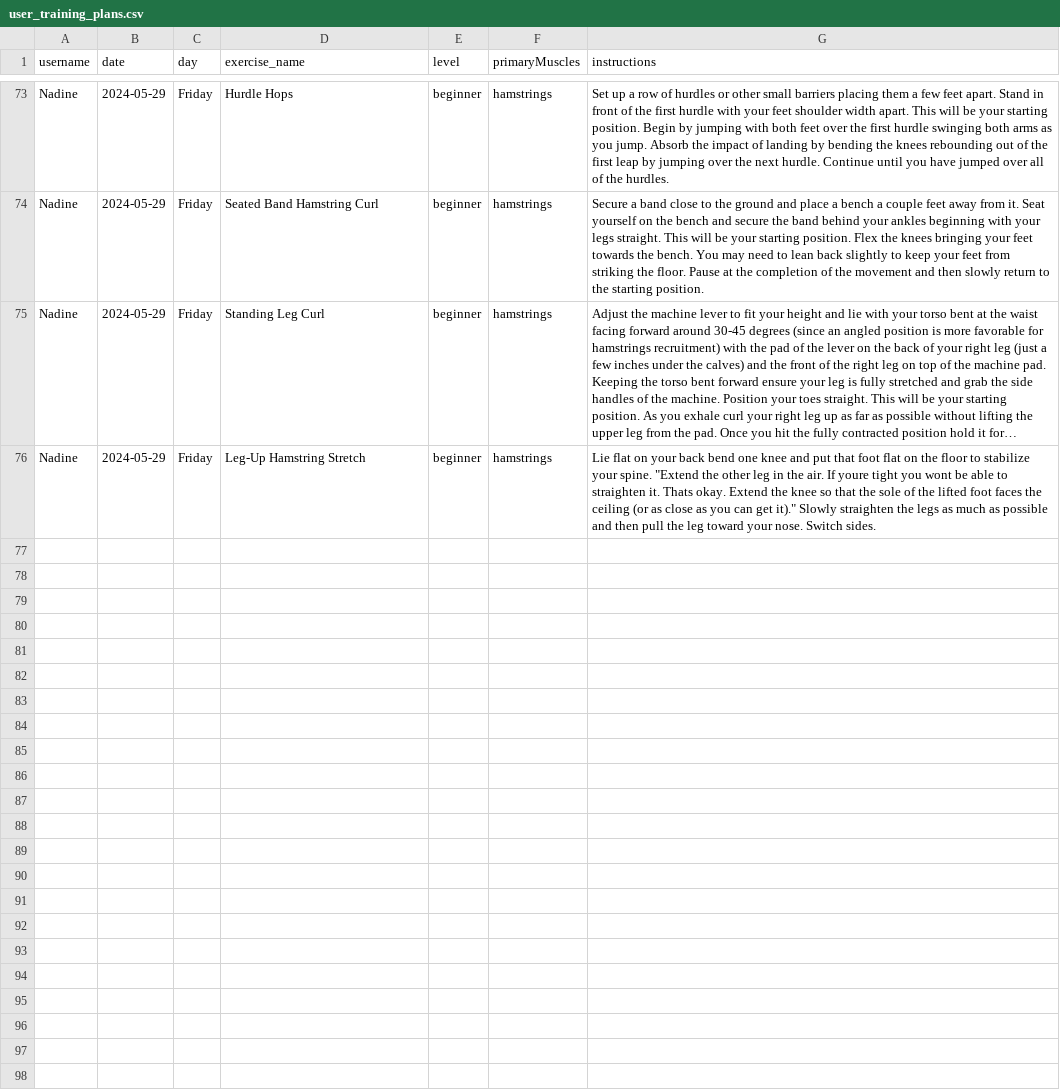
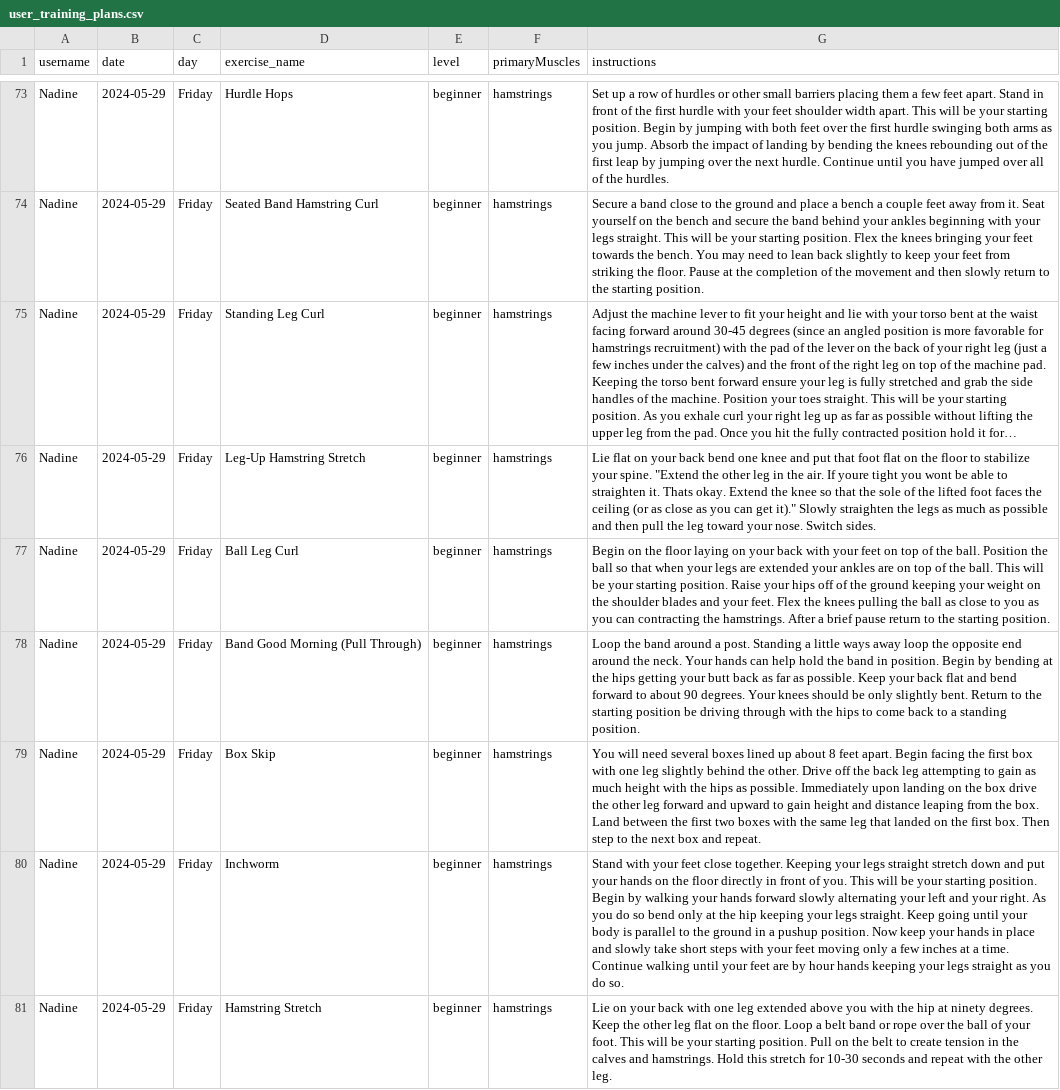
Before and after one commit to PinaGallo/Fit_Through_College_Data, a CSV file: user_training_plans.csv, drawn as a sheet; only a part is shown, gaps mark what is left out; long unchanged cells end in …; the diff names each change by its address in the sheet, - before the commit and + after, or states it on an @@ line.

Commit message:
Updated user training plans

```diff
--- a/user_training_plans.csv
+++ b/user_training_plans.csv
+row 77: Nadine | 2024-05-29 | Friday | Ball Leg Curl | beginner | hamstrings | Begin on the floor laying on your back with your feet on top of the ball. Position the ball so that when your legs are extended your ankles are on top of the ball. This will be your starting position. Raise your hips off of the ground keeping your weight on the shoulder blades and your feet. Flex the knees pulling the ball as close to you as you can contracting the hamstrings. After a brief pause return to the starting position.
+row 78: Nadine | 2024-05-29 | Friday | Band Good Morning (Pull Through) | beginner | hamstrings | Loop the band around a post. Standing a little ways away loop the opposite end around the neck. Your hands can help hold the band in position. Begin by bending at the hips getting your butt back as far as possible. Keep your back flat and bend forward to about 90 degrees. Your knees should be only slightly bent. Return to the starting position be driving through with the hips to come back to a standing position.
+row 79: Nadine | 2024-05-29 | Friday | Box Skip | beginner | hamstrings | You will need several boxes lined up about 8 feet apart. Begin facing the first box with one leg slightly behind the other. Drive off the back leg attempting to gain as much height with the hips as possible. Immediately upon landing on the box drive the other leg forward and upward to gain height and distance leaping from the box. Land between the first two boxes with the same leg that landed on the first box. Then step to the next box and repeat.
+row 80: Nadine | 2024-05-29 | Friday | Inchworm | beginner | hamstrings | Stand with your feet close together. Keeping your legs straight stretch down and put your hands on the floor directly in front of you. This will be your starting position. Begin by walking your hands forward slowly alternating your left and your right. As you do so bend only at the hip keeping your legs straight. Keep going until your body is parallel to the ground in a pushup position. Now keep your hands in place and slowly take short steps with your feet moving only a few inches at a time. Continue walking until your feet are by hour hands keeping your legs straight as you do so.
+row 81: Nadine | 2024-05-29 | Friday | Hamstring Stretch | beginner | hamstrings | Lie on your back with one leg extended above you with the hip at ninety degrees. Keep the other leg flat on the floor. Loop a belt band or rope over the ball of your foot. This will be your starting position. Pull on the belt to create tension in the calves and hamstrings. Hold this stretch for 10-30 seconds and repeat with the other leg.
```
